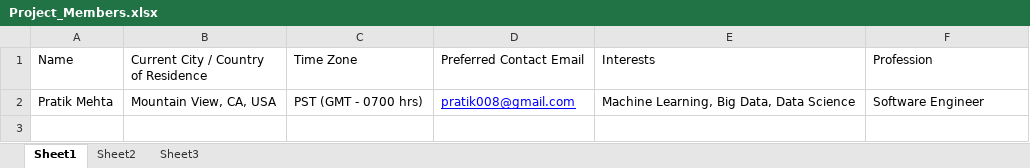
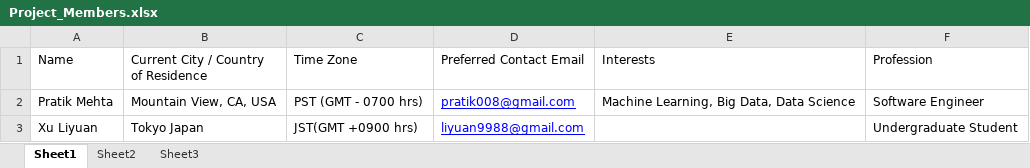
Before and after one commit to pratik008/HealthCare_Twitter_Analysis, an Excel workbook: Project_Members.xlsx, sheet Sheet1, drawn as a sheet; values as stored, in another font and other column widths than the file's, no borders; the diff names each change by its address in the sheet, - before the commit and + after, or states it on an @@ line.

```diff
--- a/Project_Members.xlsx (sheet Sheet1)
+++ b/Project_Members.xlsx (sheet Sheet1)
+row 3: Xu Liyuan | Tokyo Japan | JST(GMT +0900 hrs) | liyuan9988@gmail.com |  | Undergraduate Student
```
Also changed, not shown: 1 other file.
